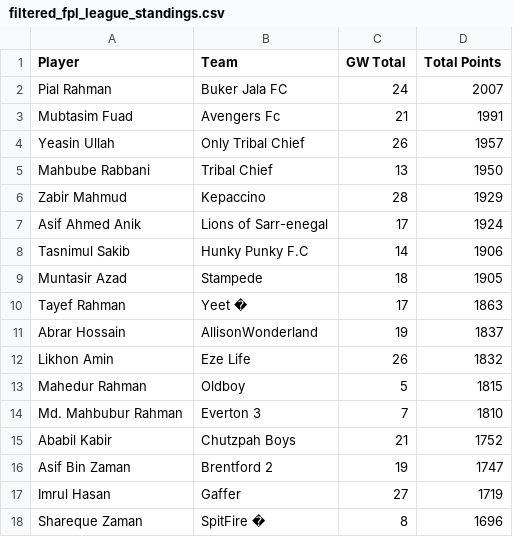
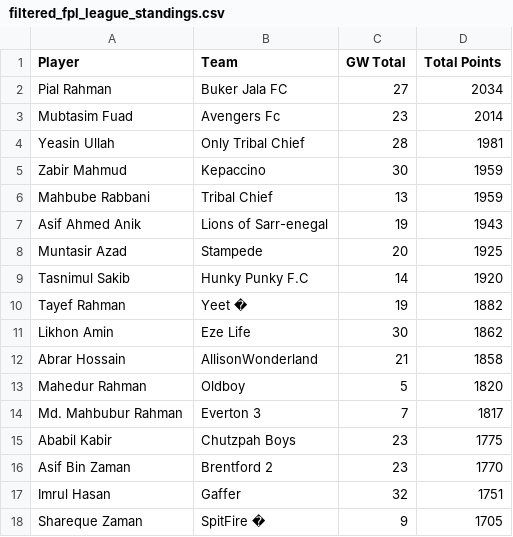
Before and after one commit to AbrarHossainHimself/flcb_fpl_mini_league, a CSV file: filtered_fpl_league_standings.csv, drawn as a sheet.

```diff
--- a/filtered_fpl_league_standings.csv
+++ b/filtered_fpl_league_standings.csv
@@ -1,18 +1,18 @@
 Player,Team,GW Total,Total Points
-Pial Rahman,Buker Jala FC,24,2007
-Mubtasim Fuad,Avengers Fc,21,1991
-Yeasin Ullah,Only Tribal Chief,26,1957
-Mahbube Rabbani,Tribal Chief,13,1950
-Zabir Mahmud,Kepaccino,28,1929
-Asif Ahmed Anik,Lions of Sarr-enegal,17,1924
-Tasnimul Sakib,Hunky Punky F.C,14,1906
-Muntasir Azad,Stampede,18,1905
-Tayef Rahman,Yeet �,17,1863
-Abrar Hossain,AllisonWonderland,19,1837
-Likhon Amin,Eze Life,26,1832
-Mahedur Rahman,Oldboy,5,1815
-Md. Mahbubur Rahman,Everton 3,7,1810
-Ababil Kabir,Chutzpah Boys,21,1752
-Asif Bin Zaman,Brentford 2,19,1747
-Imrul Hasan,Gaffer,27,1719
-Shareque Zaman,SpitFire �,8,1696
+Pial Rahman,Buker Jala FC,27,2034
+Mubtasim Fuad,Avengers Fc,23,2014
+Yeasin Ullah,Only Tribal Chief,28,1981
+Zabir Mahmud,Kepaccino,30,1959
+Mahbube Rabbani,Tribal Chief,13,1959
+Asif Ahmed Anik,Lions of Sarr-enegal,19,1943
+Muntasir Azad,Stampede,20,1925
+Tasnimul Sakib,Hunky Punky F.C,14,1920
+Tayef Rahman,Yeet �,19,1882
+Likhon Amin,Eze Life,30,1862
+Abrar Hossain,AllisonWonderland,21,1858
+Mahedur Rahman,Oldboy,5,1820
+Md. Mahbubur Rahman,Everton 3,7,1817
+Ababil Kabir,Chutzpah Boys,23,1775
+Asif Bin Zaman,Brentford 2,23,1770
+Imrul Hasan,Gaffer,32,1751
+Shareque Zaman,SpitFire �,9,1705
```
Also changed, not shown: 1 other file.
